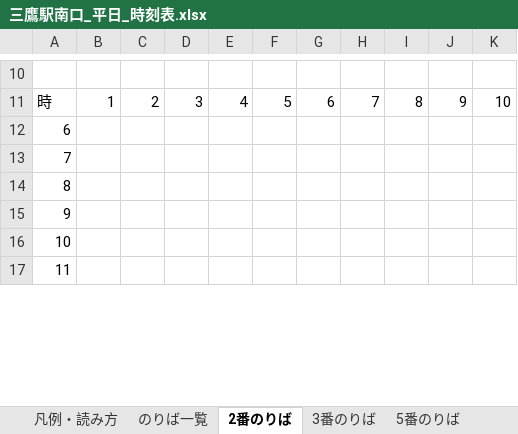
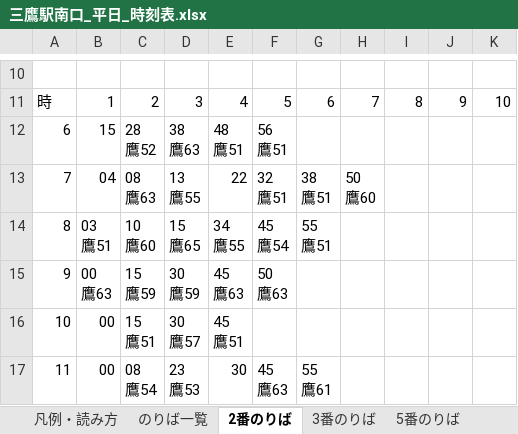
Before and after one commit to MountSinai0120-stack/mitaka-bus-app, an Excel workbook: 三鷹駅南口_平日_時刻表.xlsx, sheet 2番のりば, drawn as a sheet; only a part is shown, gaps mark what is left out; values as stored, in another font and other column widths than the file's, no cell formats; ↵ is a line break in a cell; the diff covers the shown part only; the diff names each change by its address in the sheet, - before the commit and + after, or states it on an @@ line.

```diff
--- a/三鷹駅南口_平日_時刻表.xlsx (sheet 2番のりば)
+++ b/三鷹駅南口_平日_時刻表.xlsx (sheet 2番のりば)
-B12: (empty)
+B12: 15
-C12: (empty)
+C12: 28 ↵ 鷹52
-D12: (empty)
+D12: 38 ↵ 鷹63
-E12: (empty)
+E12: 48 ↵ 鷹51
-F12: (empty)
+F12: 56 ↵ 鷹51
-B13: (empty)
+B13: 04
-C13: (empty)
+C13: 08 ↵ 鷹63
-D13: (empty)
+D13: 13 ↵ 鷹55
-E13: (empty)
+E13: 22
-F13: (empty)
+F13: 32 ↵ 鷹51
-G13: (empty)
+G13: 38 ↵ 鷹51
-H13: (empty)
+H13: 50 ↵ 鷹60
-B14: (empty)
+B14: 03 ↵ 鷹51
-C14: (empty)
+C14: 10 ↵ 鷹60
-D14: (empty)
+D14: 15 ↵ 鷹65
-E14: (empty)
+E14: 34 ↵ 鷹55
-F14: (empty)
+F14: 45 ↵ 鷹54
-G14: (empty)
+G14: 55 ↵ 鷹51
-B15: (empty)
+B15: 00 ↵ 鷹63
-C15: (empty)
+C15: 15 ↵ 鷹59
-D15: (empty)
+D15: 30 ↵ 鷹59
-E15: (empty)
+E15: 45 ↵ 鷹63
-F15: (empty)
+F15: 50 ↵ 鷹63
-B16:B17: (empty)
+B16:B17: 00
-C16: (empty)
+C16: 15 ↵ 鷹51
-D16: (empty)
+D16: 30 ↵ 鷹57
-E16: (empty)
+E16: 45 ↵ 鷹51
-C17: (empty)
+C17: 08 ↵ 鷹54
-D17: (empty)
+D17: 23 ↵ 鷹53
-E17: (empty)
+E17: 30
-F17: (empty)
+F17: 45 ↵ 鷹63
-G17: (empty)
+G17: 55 ↵ 鷹61
```
Also changed, not shown: 64 edited cells elsewhere in this sheet, cell formats, 1 other file.
